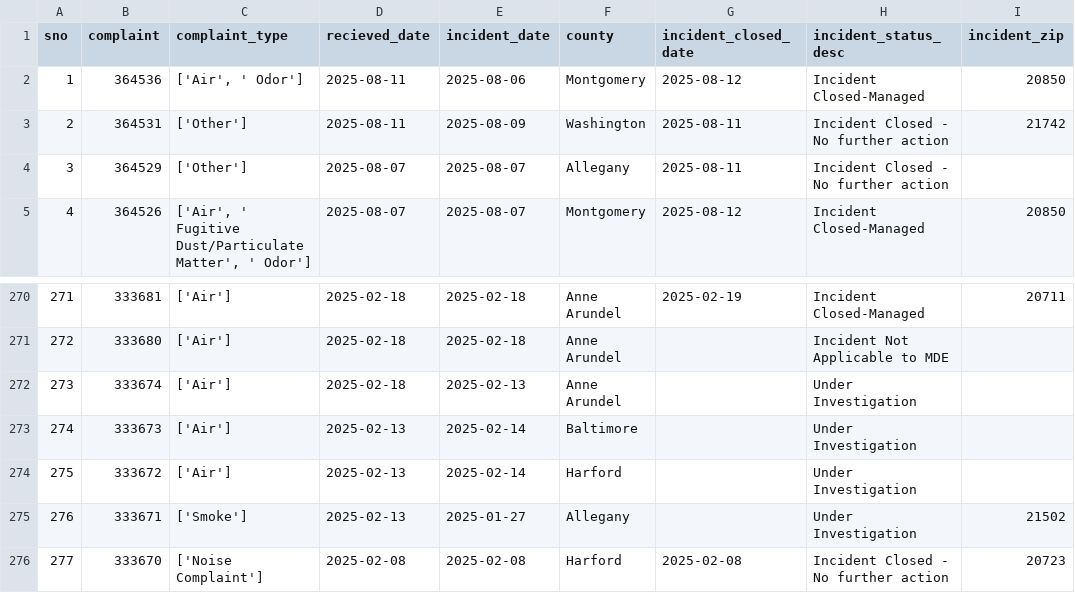
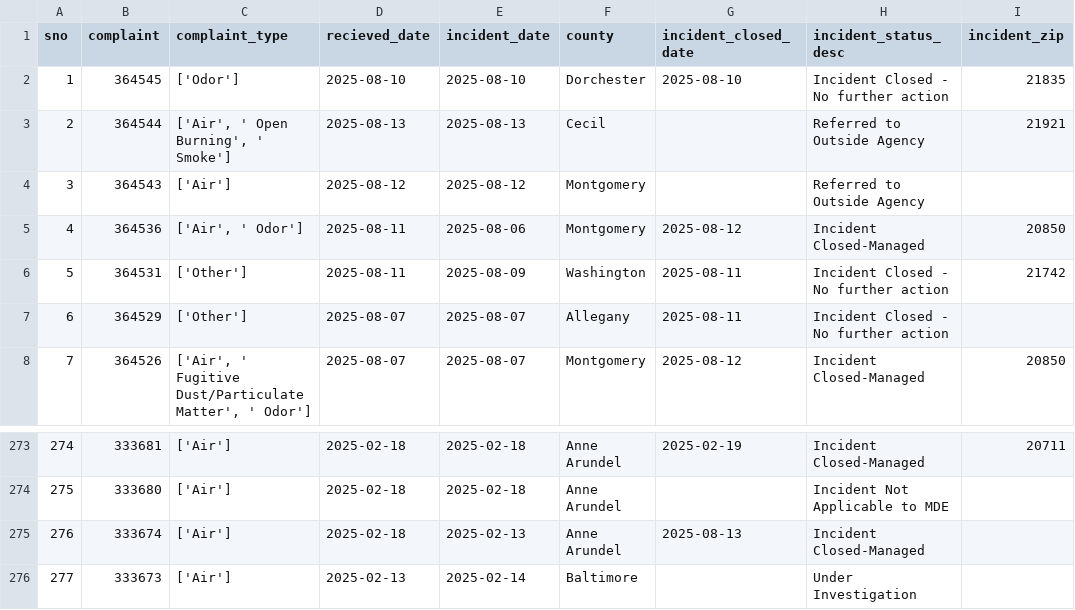
Before and after one commit to johnfcampbell/nicar24pipeline, a CSV file: exported_data/all_complaints.csv, drawn as a sheet; only a part is shown, gaps mark what is left out; the shorter side is filled out with more unchanged rows; addresses are those after the commit; the diff names each change by its address in the sheet, - before the commit and + after, or states it on an @@ line.

Commit message:
Automated commit from GitHub Actions

```diff
--- a/exported_data/all_complaints.csv
+++ b/exported_data/all_complaints.csv
+row 2: 1 | 364545 | ['Odor'] | 2025-08-10 | 2025-08-10 | Dorchester | 2025-08-10 | Incident Closed - No further action | 21835
+row 3: 2 | 364544 | ['Air', ' Open Burning', ' Smoke'] | 2025-08-13 | 2025-08-13 | Cecil |  | Referred to Outside Agency | 21921
+row 4: 3 | 364543 | ['Air'] | 2025-08-12 | 2025-08-12 | Montgomery |  | Referred to Outside Agency
@@ column A (sno) renumbered from row 5 down @@
-G275 (incident_closed_date): (empty)
+G275 (incident_closed_date): 2025-08-13
-H275 (incident_status_desc): Under Investigation
+H275 (incident_status_desc): Incident Closed-Managed
```
Also changed, not shown: exported_data/complaint_type_frequency.csv, exported_data/invalid_counties.csv.
